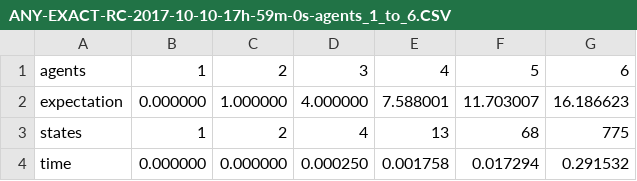
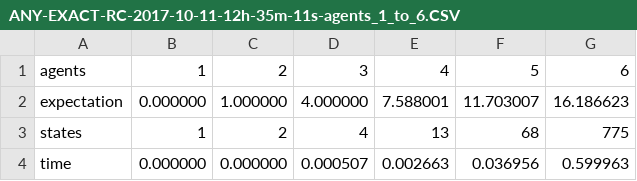
Before and after one commit to Jannis17/gossip_protocol_expectation, a CSV file: results/ANY-EXACT-RC-2017-10-11-12h-35m-11s-agents_1_to_6.CSV (was results/ANY-EXACT-RC-2017-10-10-17h-59m-0s-agents_1_to_6.CSV), drawn as a sheet.

```diff
--- a/results/ANY-EXACT-RC-2017-10-10-17h-59m-0s-agents_1_to_6.CSV
+++ b/results/ANY-EXACT-RC-2017-10-11-12h-35m-11s-agents_1_to_6.CSV
@@ -3,2 +3,2 @@ expectation, 0.000000, 1.000000, 4.000000, 7.588001, 11.703007, 16.186623,
 states, 1, 2, 4, 13, 68, 775,
-time, 0.000000, 0.000000, 0.000250, 0.001758, 0.017294, 0.291532,
+time, 0.000000, 0.000000, 0.000507, 0.002663, 0.036956, 0.599963,
```
Also changed, not shown: 26 other files.
